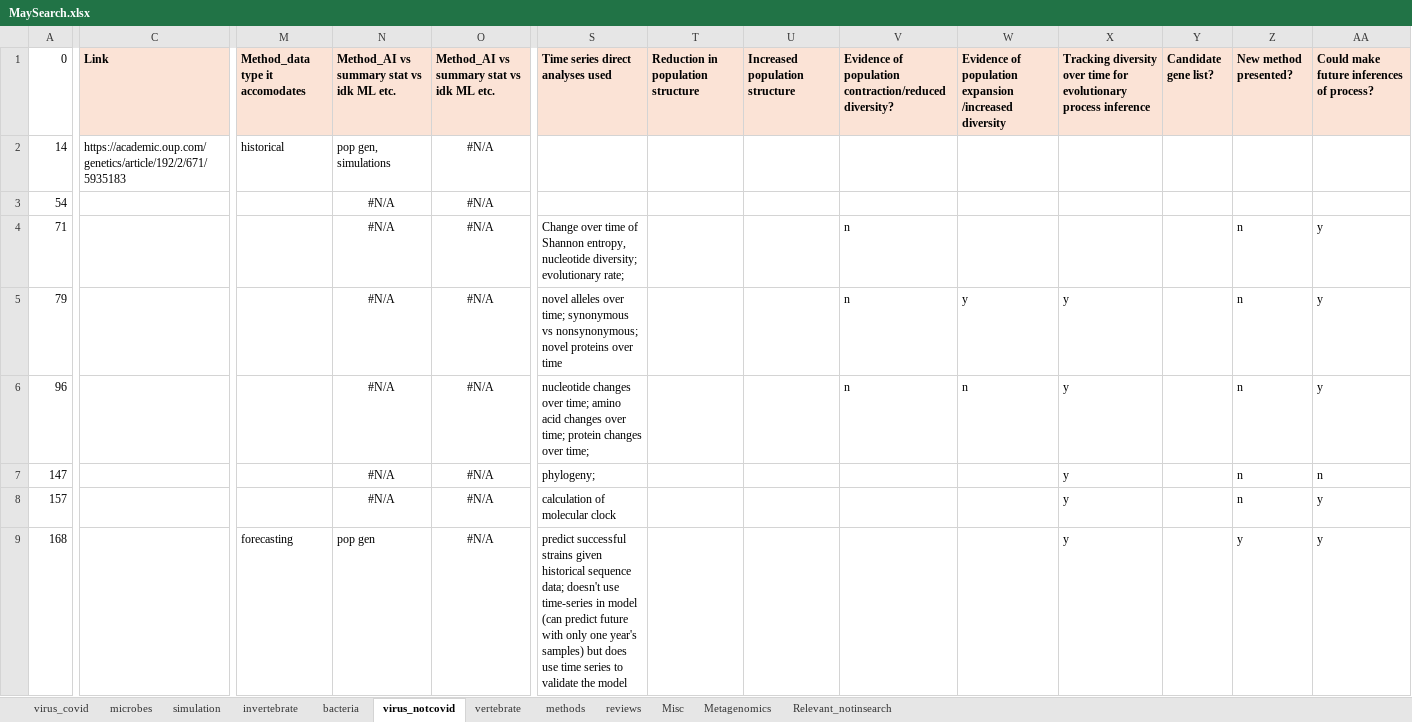
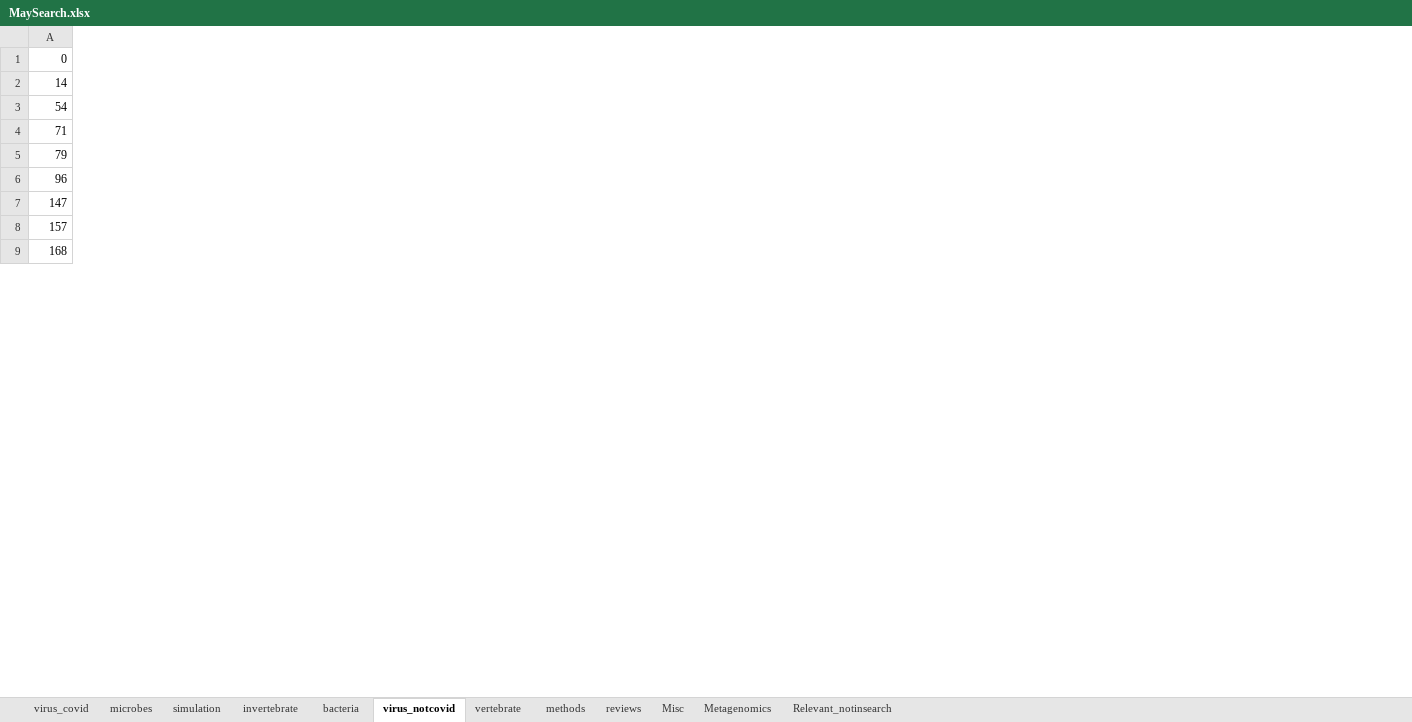
Before and after one commit to dannyjackson/GenomicTimeSeriesReview, an Excel workbook: DataTables/Combined_WOS_Scopus_results/MaySearch.xlsx, sheet virus_notcovid, drawn as a sheet; only a part is shown, gaps mark what is left out; values as stored, in another font and other column widths than the file's, no borders; the diff covers the shown part only; the diff names each change by its address in the sheet, - before the commit and + after, or states it on an @@ line.

```diff
--- a/DataTables/Combined_WOS_Scopus_results/MaySearch.xlsx (sheet virus_notcovid)
+++ b/DataTables/Combined_WOS_Scopus_results/MaySearch.xlsx (sheet virus_notcovid)
-column C (Link), row 2: https://academic.oup.com/genetics/article/192/2/671/5935183
-column M (Method_data type it accomodates), rows 2-9: historical |  |  |  |  |  |  | forecasting
-column N, rows 1-9: Method_AI vs summary stat vs idk ML etc. | pop gen, simulations | #N/A | #N/A | #N/A | #N/A | #N/A | #N/A | pop gen
-column O, rows 1-9: Method_AI vs summary stat vs idk ML etc. | #N/A | #N/A | #N/A | #N/A | #N/A | #N/A | #N/A | #N/A
-column S (Time series direct analyses used), rows 4-9: Change over time of Shannon entropy, nucleotide diversity; evolutionary rate; | novel alleles over time; synonymous vs nonsynonymous; novel proteins over time | nucleotide changes over time; amino acid changes over time; protein changes over time; | phylogeny; | calculation of molecular clock | predict successful strains given historical sequence data; doesn't use time-series in model (can predict future with only one year's samples) but does use time series to validate the model
-column T, row 1: Reduction in population structure
-column U (Increased population structure), empty
-column V, rows 1-6: Evidence of population contraction/reduced diversity? |  |  | n | n | n
-column W, rows 1-6: Evidence of population expansion /increased diversity |  |  |  | y | n
-column X, rows 1-9: Tracking diversity over time for evolutionary process inference |  |  |  | y | y | y | y | y
-column Y (Candidate gene list?), empty
-column Z (New method presented?), rows 4-9: n | n | n | n | n | y
-column AA, rows 1-9: Could make future inferences of process? |  |  | y | y | y | n | y | y
```
Also changed, not shown: 2 removed columns elsewhere in this sheet, sheet virus_covid, sheet microbes, sheet invertebrate, sheet bacteria, sheet vertebrate, sheet simulation, 1 more sheet, formulas that keep their value, DataTables/Combined_WOS_Scopus_results/AugustSearch.xlsx, 2 other files.
